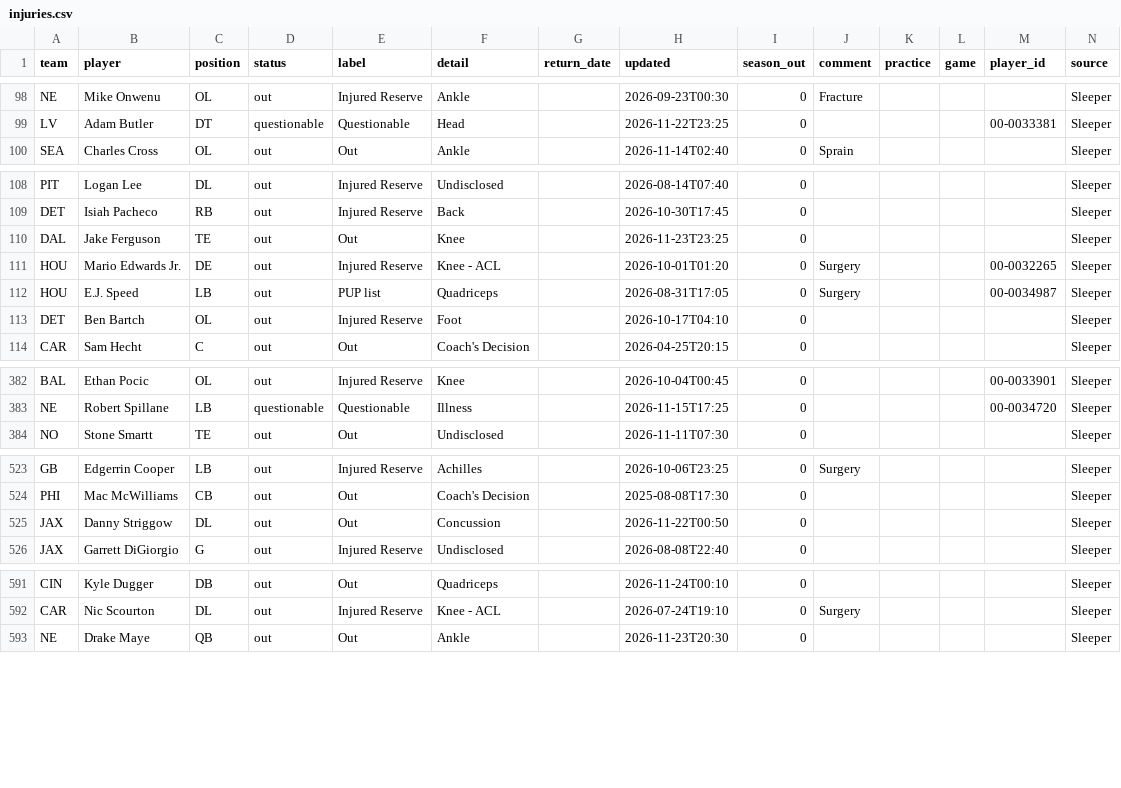
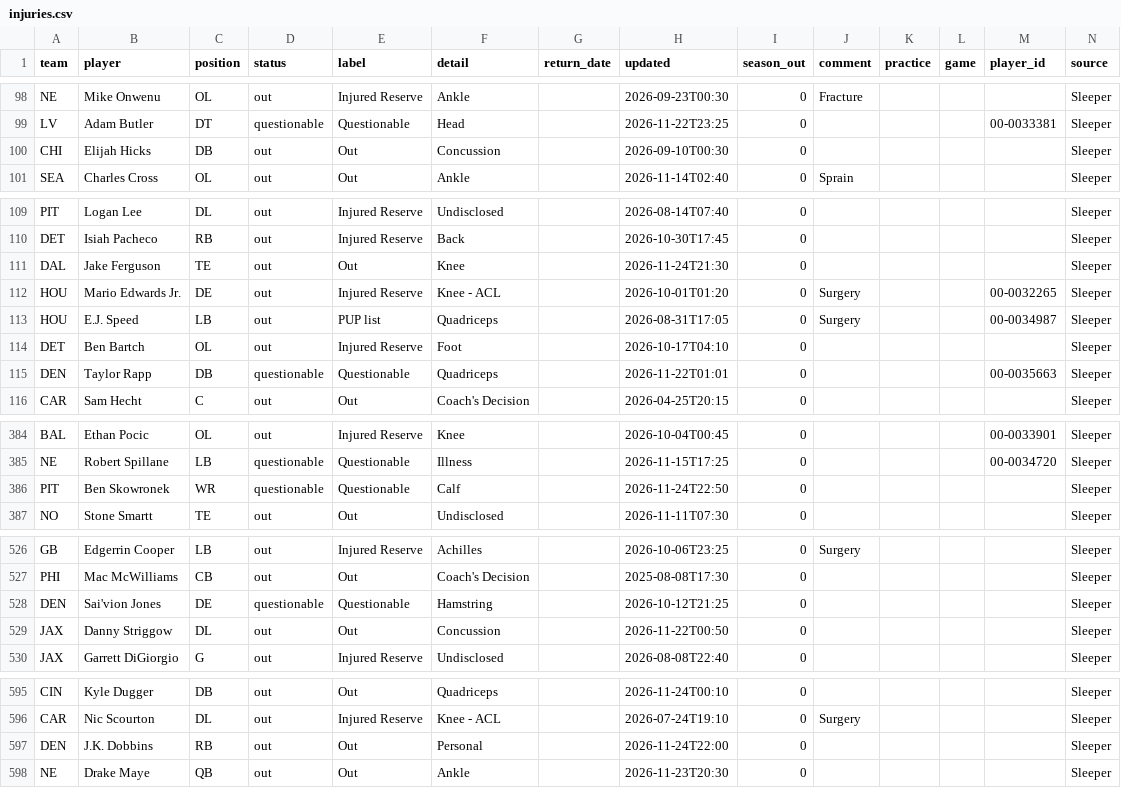
Before and after one commit to bwik4/Matchup-Lab, a CSV file: data/injuries.csv, drawn as a sheet; only a part is shown, gaps mark what is left out; the diff covers the shown part only.

```diff
--- a/data/injuries.csv
+++ b/data/injuries.csv
@@ -99,2 +99,3 @@ NE,Mike Onwenu,OL,out,Injured Reserve,Ankle,,2026-09-23T00:30,0,Fracture,,,,Slee
 LV,Adam Butler,DT,questionable,Questionable,Head,,2026-11-22T23:25,0,,,,00-0033381,Sleeper
+CHI,Elijah Hicks,DB,out,Out,Concussion,,2026-09-10T00:30,0,,,,,Sleeper
 SEA,Charles Cross,OL,out,Out,Ankle,,2026-11-14T02:40,0,Sprain,,,,Sleeper
@@ -109,3 +110,3 @@ PIT,Logan Lee,DL,out,Injured Reserve,Undisclosed,,2026-08-14T07:40,0,,,,,Sleeper
 DET,Isiah Pacheco,RB,out,Injured Reserve,Back,,2026-10-30T17:45,0,,,,,Sleeper
-DAL,Jake Ferguson,TE,out,Out,Knee,,2026-11-23T23:25,0,,,,,Sleeper
+DAL,Jake Ferguson,TE,out,Out,Knee,,2026-11-24T21:30,0,,,,,Sleeper
 HOU,Mario Edwards Jr.,DE,out,Injured Reserve,Knee - ACL,,2026-10-01T01:20,0,Surgery,,,00-0032265,Sleeper
@@ -113,2 +114,3 @@ HOU,E.J. Speed,LB,out,PUP list,Quadriceps,,2026-08-31T17:05,0,Surgery,,, 00-0034
 DET,Ben Bartch,OL,out,Injured Reserve,Foot,,2026-10-17T04:10,0,,,,,Sleeper
+DEN,Taylor Rapp,DB,questionable,Questionable,Quadriceps,,2026-11-22T01:01,0,,,, 00-0035663,Sleeper
 CAR,Sam Hecht,C,out,Out,Coach's Decision,,2026-04-25T20:15,0,,,,,Sleeper
@@ -383,2 +385,3 @@ BAL,Ethan Pocic,OL,out,Injured Reserve,Knee,,2026-10-04T00:45,0,,,,00-0033901,Sl
 NE,Robert Spillane,LB,questionable,Questionable,Illness,,2026-11-15T17:25,0,,,,00-0034720,Sleeper
+PIT,Ben Skowronek,WR,questionable,Questionable,Calf,,2026-11-24T22:50,0,,,,,Sleeper
 NO,Stone Smartt,TE,out,Out,Undisclosed,,2026-11-11T07:30,0,,,,,Sleeper
@@ -524,2 +527,3 @@ GB,Edgerrin Cooper,LB,out,Injured Reserve,Achilles,,2026-10-06T23:25,0,Surgery,,
 PHI,Mac McWilliams,CB,out,Out,Coach's Decision,,2025-08-08T17:30,0,,,,,Sleeper
+DEN,Sai'vion Jones,DE,questionable,Questionable,Hamstring,,2026-10-12T21:25,0,,,,,Sleeper
 JAX,Danny Striggow,DL,out,Out,Concussion,,2026-11-22T00:50,0,,,,,Sleeper
@@ -592,2 +596,3 @@ CIN,Kyle Dugger,DB,out,Out,Quadriceps,,2026-11-24T00:10,0,,,,,Sleeper
 CAR,Nic Scourton,DL,out,Injured Reserve,Knee - ACL,,2026-07-24T19:10,0,Surgery,,,,Sleeper
+DEN,J.K. Dobbins,RB,out,Out,Personal,,2026-11-24T22:00,0,,,,,Sleeper
 NE,Drake Maye,QB,out,Out,Ankle,,2026-11-23T20:30,0,,,,,Sleeper
```
Also changed, not shown: 22 edited cells elsewhere in this file, data/nba/injuries.csv, data/sleeper_players.csv, 1 other file.
